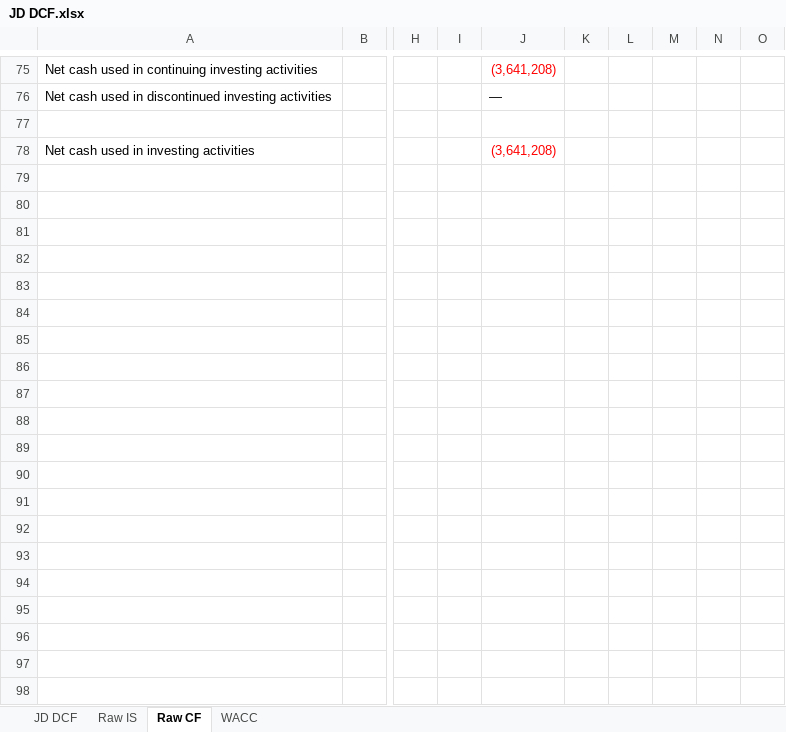
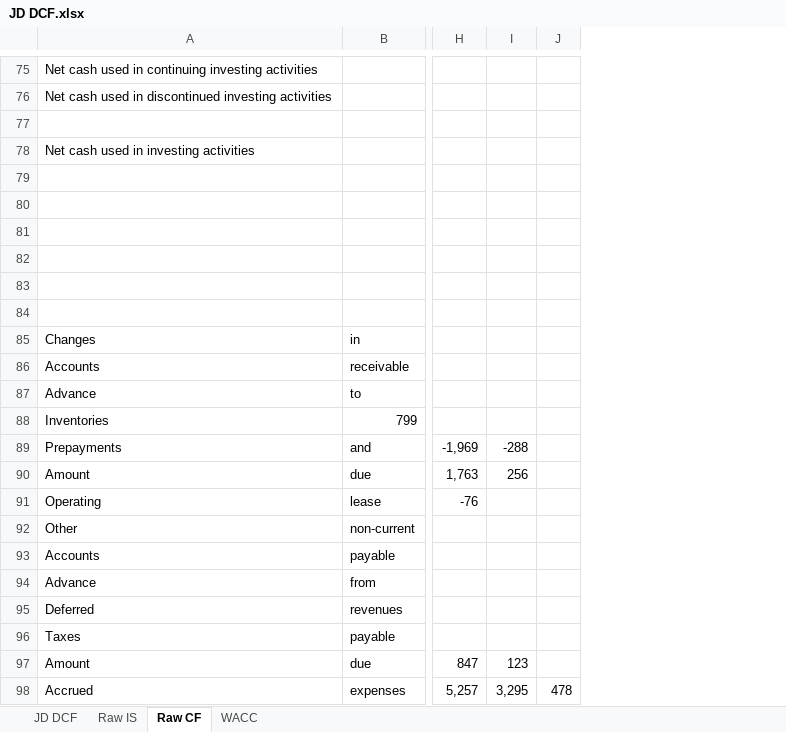
Before and after one commit to alessandro-ognibene/DCFs, an Excel workbook: JD DCF.xlsx, sheet Raw CF, drawn as a sheet; only a part is shown, gaps mark what is left out; values as stored, in another font and other column widths than the file's, no borders; removed rows and columns are numbered as before the commit, all else as after; rows hold the shown columns only; the diff covers the shown part only; the diff names each change by its address in the sheet, - before the commit and + after, or states it on an @@ line.

```diff
--- a/JD DCF.xlsx (sheet Raw CF)
+++ b/JD DCF.xlsx (sheet Raw CF)
-column B, empty
+column B, empty
-column H, empty
-column I, empty
-column J, rows 75-78: (3,641,208) | — |  | (3,641,208)
-column K, empty
-column L, empty
-column M, empty
-column N, empty
-column O, empty
+column H, empty
+column I, empty
+column J, empty
+row 79: (empty)
+row 80: (empty)
+row 81: (empty)
+row 82: (empty)
+row 83: (empty)
+row 84: (empty)
+row 85: Changes | in
+row 86: Accounts | receivable
+row 87: Advance | to
+row 88: Inventories | 799
+row 89: Prepayments | and | -1,969 | -288
+row 90: Amount | due | 1,763 | 256
+row 91: Operating | lease | -76
+row 92: Other | non-current
+row 93: Accounts | payable
+row 94: Advance | from
+row 95: Deferred | revenues
+row 96: Taxes | payable
+row 97: Amount | due | 847 | 123
+row 98: Accrued | expenses | 5,257 | 3,295 | 478
```
Also changed, not shown: 14 added rows, 18 edited cells, cell formats and merged cells elsewhere in this sheet, sheet JD DCF, sheet WACC, formulas that keep their value.
